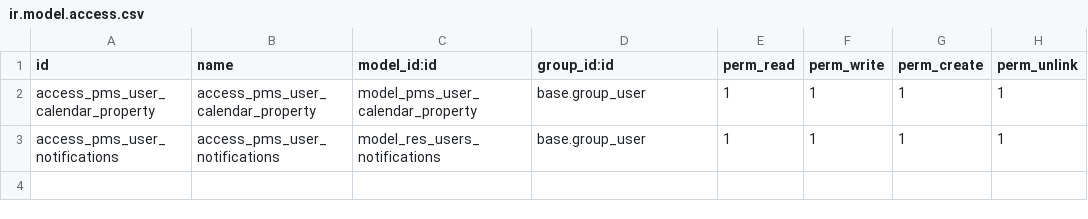
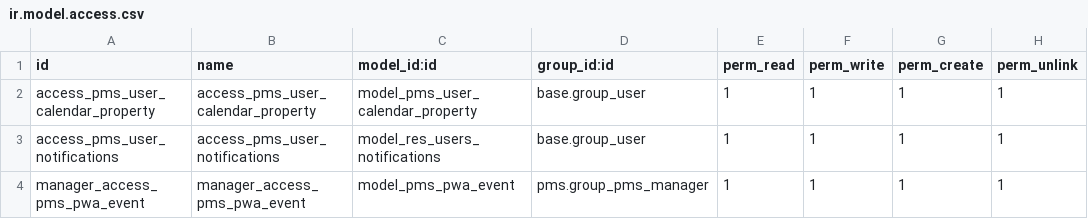
Before and after one commit to commitsun/pms_pwa, a CSV file: pms_pwa/security/ir.model.access.csv, drawn as a sheet; the diff names each change by its address in the sheet, - before the commit and + after, or states it on an @@ line.

```diff
--- a/pms_pwa/security/ir.model.access.csv
+++ b/pms_pwa/security/ir.model.access.csv
+row 4: manager_access_pms_pwa_event | manager_access_pms_pwa_event | model_pms_pwa_event | pms.group_pms_manager | 1 | 1 | 1 | 1
```
Also changed, not shown: 3 other files.
